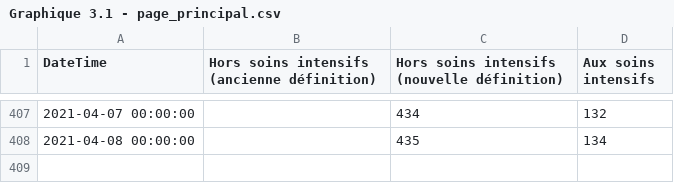
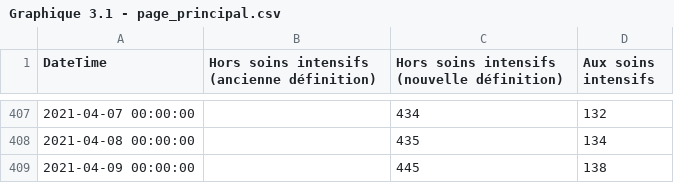
Before and after one commit to dhaine/quovid, a CSV file: R/data/Graphique 3.1 - page_principal.csv, drawn as a sheet; only a part is shown, gaps mark what is left out.

```diff
--- a/R/data/Graphique 3.1 - page_principal.csv
+++ b/R/data/Graphique 3.1 - page_principal.csv
@@ -408 +408,2 @@
 "2021-04-08 00:00:00",,435,134
+"2021-04-09 00:00:00",,445,138
```
Also changed, not shown: R/data/Graphique 1.2 - page_principal.csv, R/data/Graphique 1.6 - page age-sexe.csv, 3 other files.
